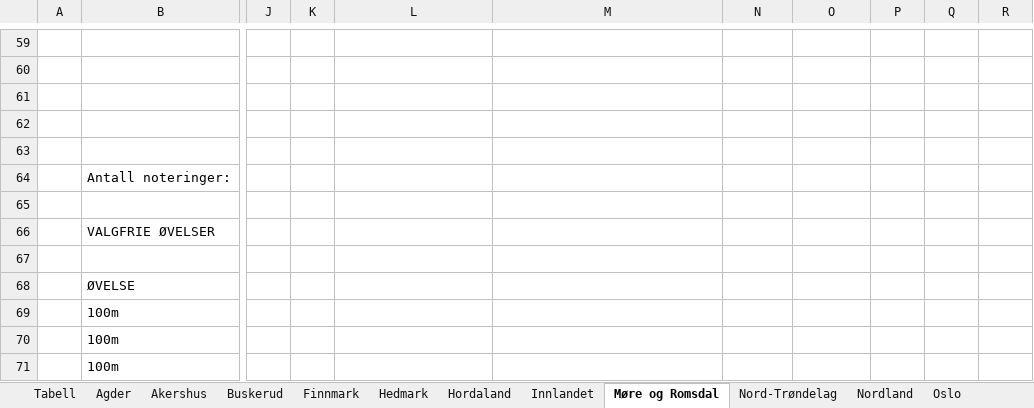
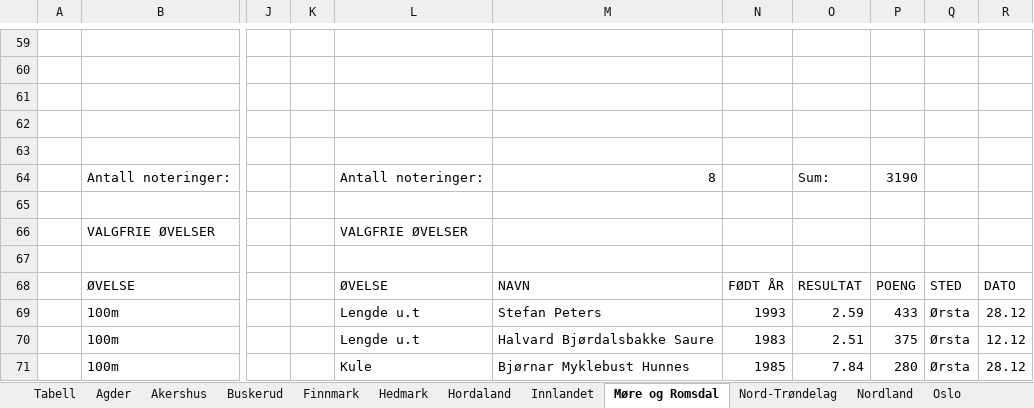
Before and after one commit to perellef/Seriekalkulator-Friidrett, an Excel workbook: output/Lagserien 2024 menn 3. div.xlsx, sheet Møre og Romsdal, drawn as a sheet; only a part is shown, gaps mark what is left out; values as stored, in another font and other column widths than the file's, no cell formats; the diff covers the shown part only; the diff names each change by its address in the sheet, - before the commit and + after, or states it on an @@ line.

```diff
--- a/output/Lagserien 2024 menn 3. div.xlsx (sheet Møre og Romsdal)
+++ b/output/Lagserien 2024 menn 3. div.xlsx (sheet Møre og Romsdal)
-L64: (empty)
+L64: Antall noteringer:
-M64: (empty)
+M64: 8
-O64: (empty)
+O64: Sum:
-P64: (empty)
+P64: 3190
-L66: (empty)
+L66: VALGFRIE ØVELSER
-L68: (empty)
+L68: ØVELSE
-M68: (empty)
+M68: NAVN
-N68: (empty)
+N68: FØDT ÅR
-O68: (empty)
+O68: RESULTAT
-P68: (empty)
+P68: POENG
-Q68: (empty)
+Q68: STED
-R68: (empty)
+R68: DATO
-L69:L70: (empty)
+L69:L70: Lengde u.t
-M69: (empty)
+M69: Stefan Peters
-N69: (empty)
+N69: 1993
-O69: (empty)
+O69: 2.59
-P69: (empty)
+P69: 433
-Q69:Q71: (empty)
+Q69:Q71: Ørsta
-R69: (empty)
+R69: 28.12
-M70: (empty)
+M70: Halvard Bjørdalsbakke Saure
-N70: (empty)
+N70: 1983
-O70: (empty)
+O70: 2.51
-P70: (empty)
+P70: 375
-R70: (empty)
+R70: 12.12
-L71: (empty)
+L71: Kule
-M71: (empty)
+M71: Bjørnar Myklebust Hunnes
-N71: (empty)
+N71: 1985
-O71: (empty)
+O71: 7.84
-P71: (empty)
+P71: 280
-R71: (empty)
+R71: 28.12
```
Also changed, not shown: 116 edited cells and merged cells elsewhere in this sheet, sheet Rogaland, sheet Hordaland, sheet Tabell, sheet Sør-Trøndelag, sheet Innlandet, sheet Oslo, 8 more sheets, cell formats, output/Lagserien 2024 1-2. div.xlsx, output/Lagserien 2024 kvinner 3. div.xlsx, 2 other files.
